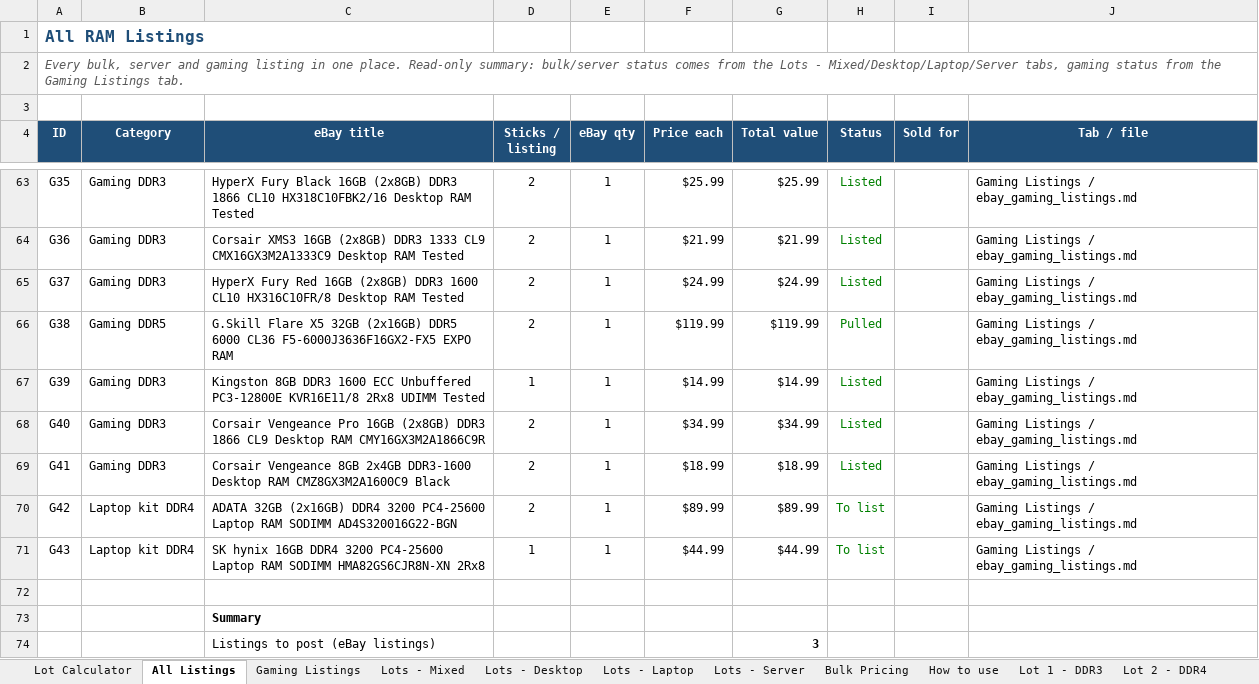
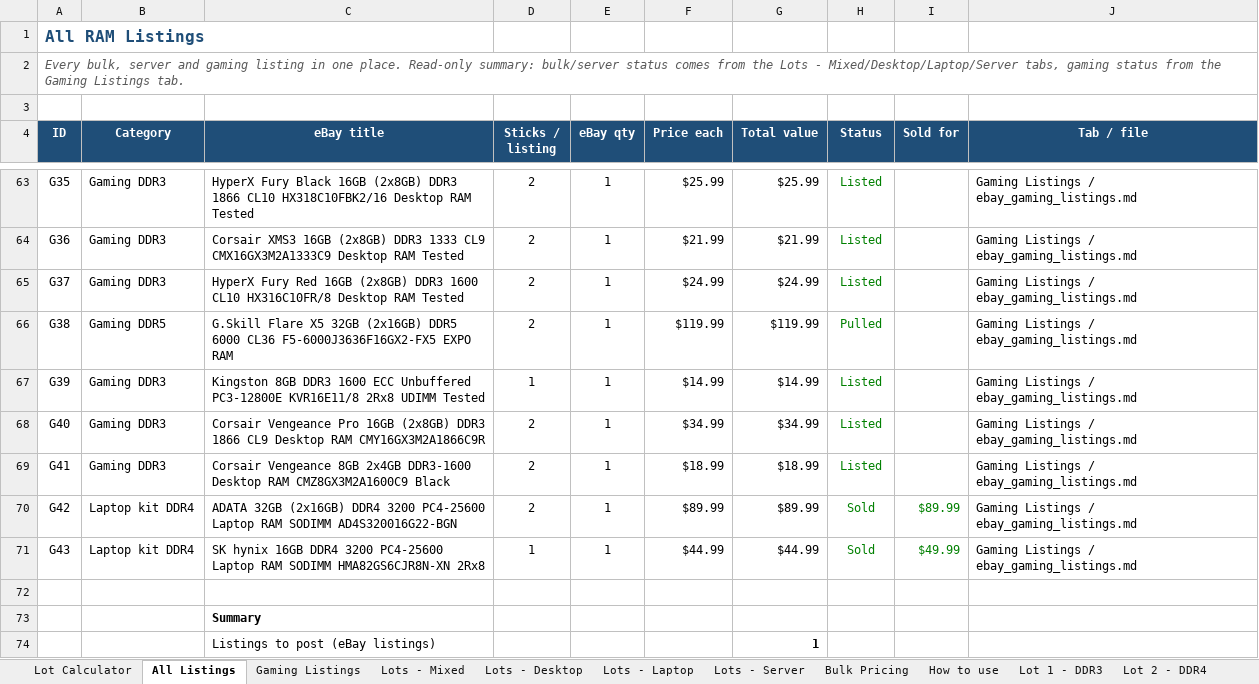
Before and after one commit to bgallaher-lgtm/Claude, an Excel workbook: ram_bulk_pricing.xlsx, sheet All Listings, drawn as a sheet; only a part is shown, gaps mark what is left out; values as stored, in another font and other column widths than the file's, no borders; charts and pictures and conditional formats not drawn; the diff covers the shown part only; the diff names each change by its address in the sheet, - before the commit and + after, or states it on an @@ line.

```diff
--- a/ram_bulk_pricing.xlsx (sheet All Listings)
+++ b/ram_bulk_pricing.xlsx (sheet All Listings)
-H70:H71 (Status): To list
+H70:H71 (Status): Sold
-I70 (Sold for): (empty)
+I70 (Sold for): $89.99
-I71 (Sold for): (empty)
+I71 (Sold for): $49.99
-G74 (Total value): 3
+G74 (Total value): 1
```
Also changed, not shown: 14 edited cells elsewhere in this sheet, sheet Gaming Listings, sheet Lots - Mixed, 1 other file.
